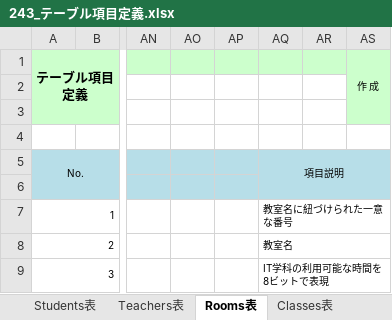
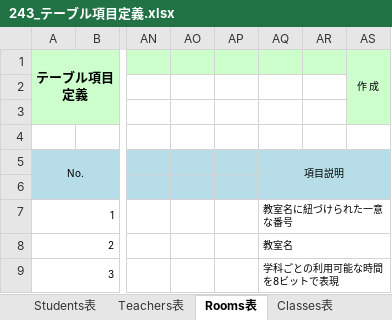
Before and after one commit to organization-catclown/files, an Excel workbook: 243_テーブル項目定義.xlsx, sheet Rooms表, drawn as a sheet; only a part is shown, gaps mark what is left out; values as stored, in another font and other column widths than the file's, no borders; the diff names each change by its address in the sheet, - before the commit and + after, or states it on an @@ line.

```diff
--- a/243_テーブル項目定義.xlsx (sheet Rooms表)
+++ b/243_テーブル項目定義.xlsx (sheet Rooms表)
-AQ9: IT学科の利用可能な時間を8ビットで表現
+AQ9: 学科ごとの利用可能な時間を8ビットで表現
```
Also changed, not shown: sheet RoomManagements表, 241_テーブル関連図.xlsx.
